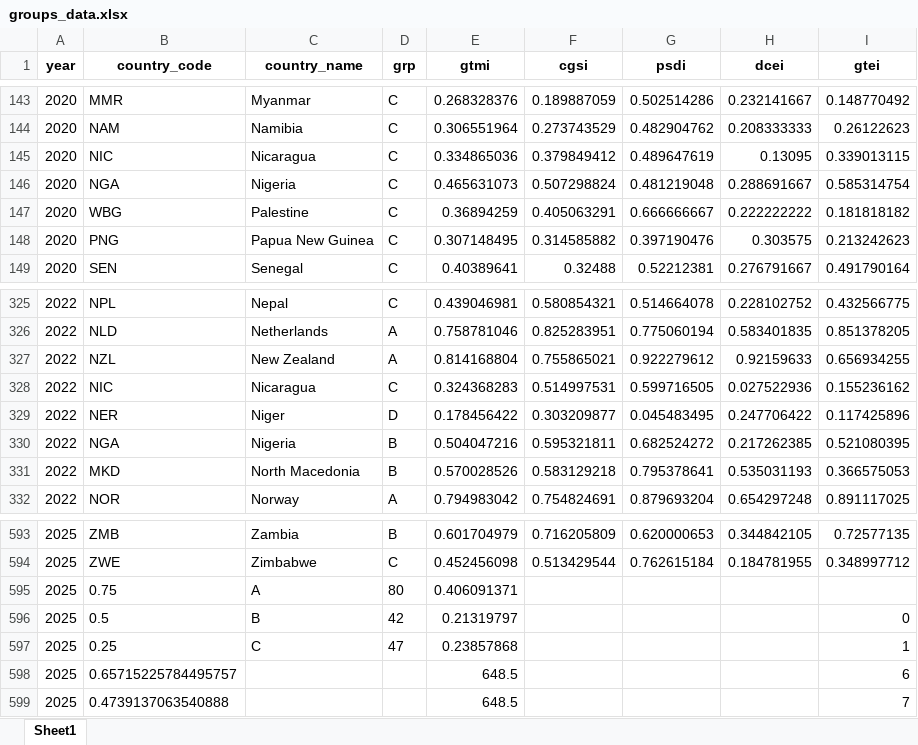
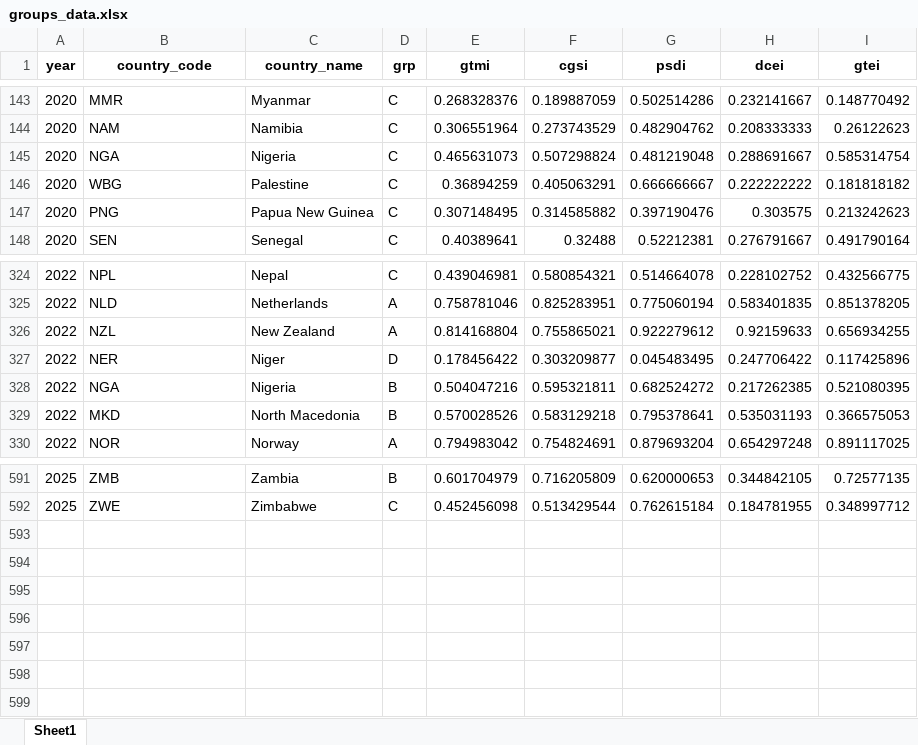
Before and after one commit to WB-PIDA-Data-Science-Shop/gtmiR, an Excel workbook: raw-data/output/groups_data.xlsx, sheet Sheet1, drawn as a sheet; only a part is shown, gaps mark what is left out; values as stored, in another font and other column widths than the file's, no borders; the diff names each change by its address in the sheet, - before the commit and + after, or states it on an @@ line.

Commit message:
country group checks

```diff
--- a/raw-data/output/groups_data.xlsx (sheet Sheet1)
+++ b/raw-data/output/groups_data.xlsx (sheet Sheet1)
-row 145: 2020 | NIC | Nicaragua | C | 0.334865036 | 0.379849412 | 0.489647619 | 0.13095 | 0.339013115
-row 328: 2022 | NIC | Nicaragua | C | 0.324368283 | 0.514997531 | 0.599716505 | 0.027522936 | 0.155236162
-row 595: 2025 | 0.75 | A | 80 | 0.406091371
-row 596: 2025 | 0.5 | B | 42 | 0.21319797 |  |  |  | 0
-row 597: 2025 | 0.25 | C | 47 | 0.23857868 |  |  |  | 1
-row 598: 2025 | 0.65715225784495757 |  |  | 648.5 |  |  |  | 6
-row 599: 2025 | 0.4739137063540888 |  |  | 648.5 |  |  |  | 7
```
Also changed, not shown: 4 other files.
